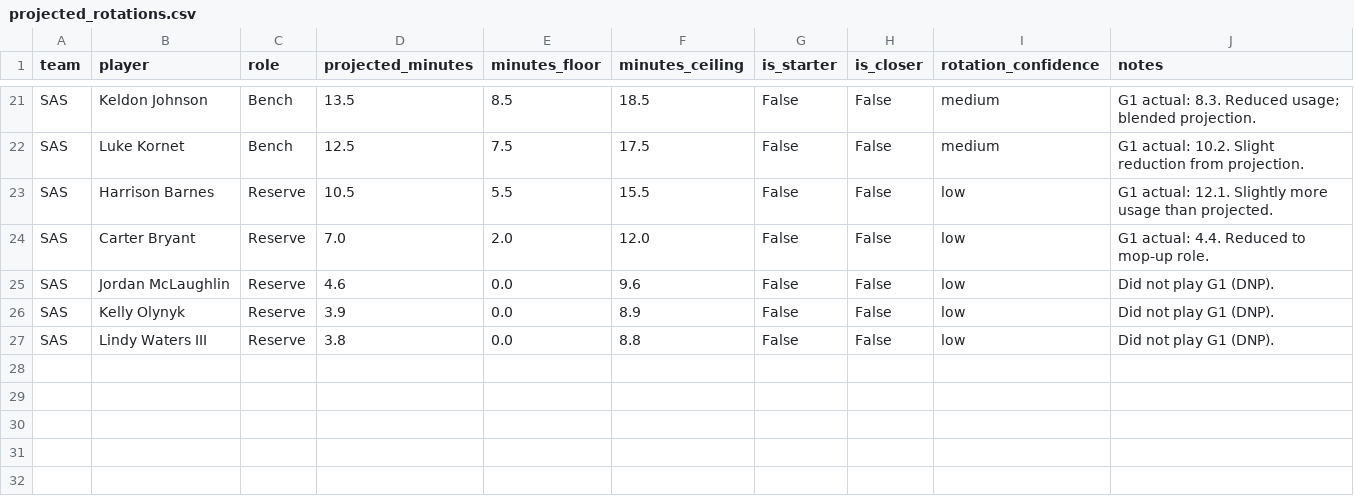
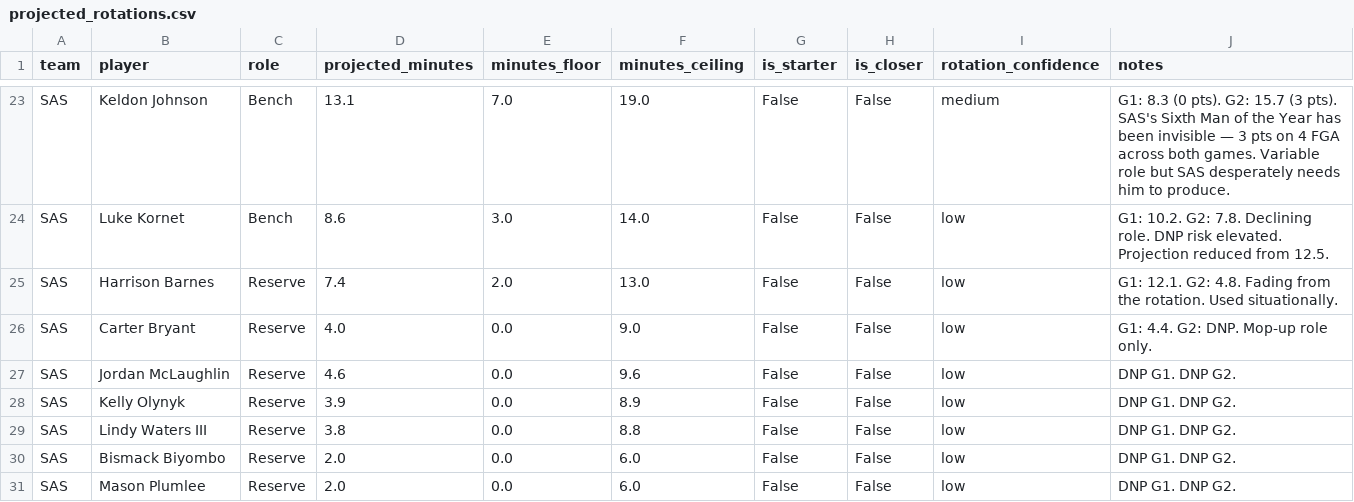
Before and after one commit to JagjotB/nba-finals-predictor-2026, a CSV file: data/processed/finals_context/projected_rotations.csv, drawn as a sheet; only a part is shown, gaps mark what is left out; addresses are those after the commit; the diff covers the shown part only; the diff names each change by its address in the sheet, - before the commit and + after, or states it on an @@ line.

Commit message:
Full data refresh: rotations, live stats, finals context rebuilt
- Rebuild projected_rotations.csv via ingest_finals_data with G1+G2 actuals:
  NYK Bridges 30.5->36.5, Hart 29.5->21.2 (low conf), Shamet 25.0->31.2
  SAS Wemby 34.5->39.4, Castle 34.0->30.1 (medium conf), Kornet 12.5->8.6
- Refresh playoff team/player stats from NBA API (Jun 7)
- Refresh current_playoffs CSV exports (team, player, lineup data)
- Finals context JSON rebuilt with all updated manual inputs
- Predictions re-run: NYK 92.9% series win, G3/G4/G6 at 66.3% home

```diff
--- a/data/processed/finals_context/projected_rotations.csv
+++ b/data/processed/finals_context/projected_rotations.csv
-D23 (projected_minutes): 13.5
+D23 (projected_minutes): 13.1
-E23 (minutes_floor): 8.5
+E23 (minutes_floor): 7.0
-F23 (minutes_ceiling): 18.5
+F23 (minutes_ceiling): 19.0
-J23 (notes): G1 actual: 8.3. Reduced usage; blended projection.
+J23 (notes): G1: 8.3 (0 pts). G2: 15.7 (3 pts). SAS's Sixth Man of the Year has been invisible — 3 pts on 4 FGA across both games. Variable role but SAS desperately needs him to produce.
-D24 (projected_minutes): 12.5
+D24 (projected_minutes): 8.6
-E24 (minutes_floor): 7.5
+E24 (minutes_floor): 3.0
-F24 (minutes_ceiling): 17.5
+F24 (minutes_ceiling): 14.0
-I24 (rotation_confidence): medium
+I24 (rotation_confidence): low
-J24 (notes): G1 actual: 10.2. Slight reduction from projection.
+J24 (notes): G1: 10.2. G2: 7.8. Declining role. DNP risk elevated. Projection reduced from 12.5.
-D25 (projected_minutes): 10.5
+D25 (projected_minutes): 7.4
-E25 (minutes_floor): 5.5
+E25 (minutes_floor): 2.0
-F25 (minutes_ceiling): 15.5
+F25 (minutes_ceiling): 13.0
-J25 (notes): G1 actual: 12.1. Slightly more usage than projected.
+J25 (notes): G1: 12.1. G2: 4.8. Fading from the rotation. Used situationally.
-D26 (projected_minutes): 7.0
+D26 (projected_minutes): 4.0
-E26 (minutes_floor): 2.0
+E26 (minutes_floor): 0.0
-F26 (minutes_ceiling): 12.0
+F26 (minutes_ceiling): 9.0
-J26 (notes): G1 actual: 4.4. Reduced to mop-up role.
+J26 (notes): G1: 4.4. G2: DNP. Mop-up role only.
-J27:J29 (notes): Did not play G1 (DNP).
+J27:J29 (notes): DNP G1. DNP G2.
+row 30: SAS | Bismack Biyombo | Reserve | 2.0 | 0.0 | 6.0 | False | False | low | DNP G1. DNP G2.
+row 31: SAS | Mason Plumlee | Reserve | 2.0 | 0.0 | 6.0 | False | False | low | DNP G1. DNP G2.
```
Also changed, not shown: 2 added rows and 64 edited cells elsewhere in this file, data/processed/current_playoffs/lineups_2man.csv, data/processed/current_playoffs/lineups_3man.csv, 6 other files.
